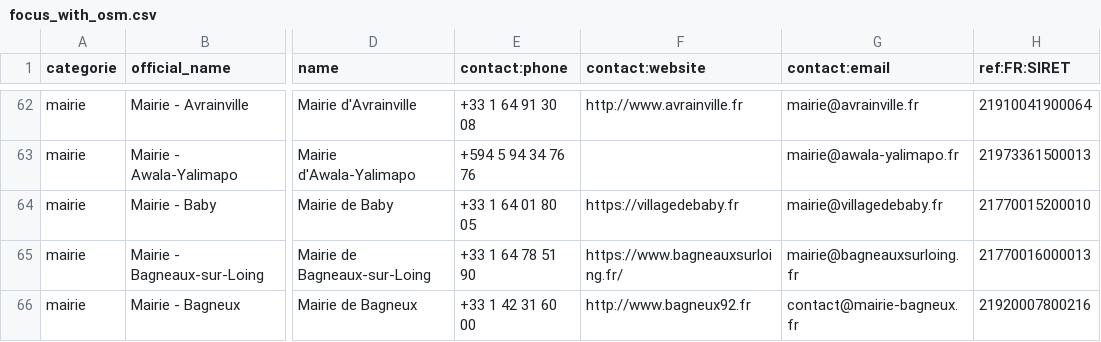
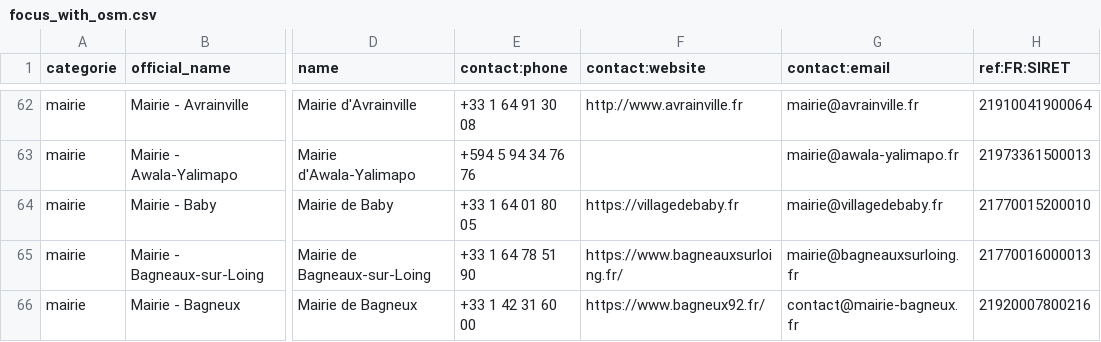
Before and after one commit to nlehuby/sepuqu, a CSV file: focus_with_osm.csv, drawn as a sheet; only a part is shown, gaps mark what is left out; the diff covers the shown part only; the diff names each change by its address in the sheet, - before the commit and + after, or states it on an @@ line.

```diff
--- a/focus_with_osm.csv
+++ b/focus_with_osm.csv
-F66 (contact:website): http://www.bagneux92.fr
+F66 (contact:website): https://www.bagneux92.fr/
```
Also changed, not shown: 29 edited cells elsewhere in this file, france_travail.csv.
